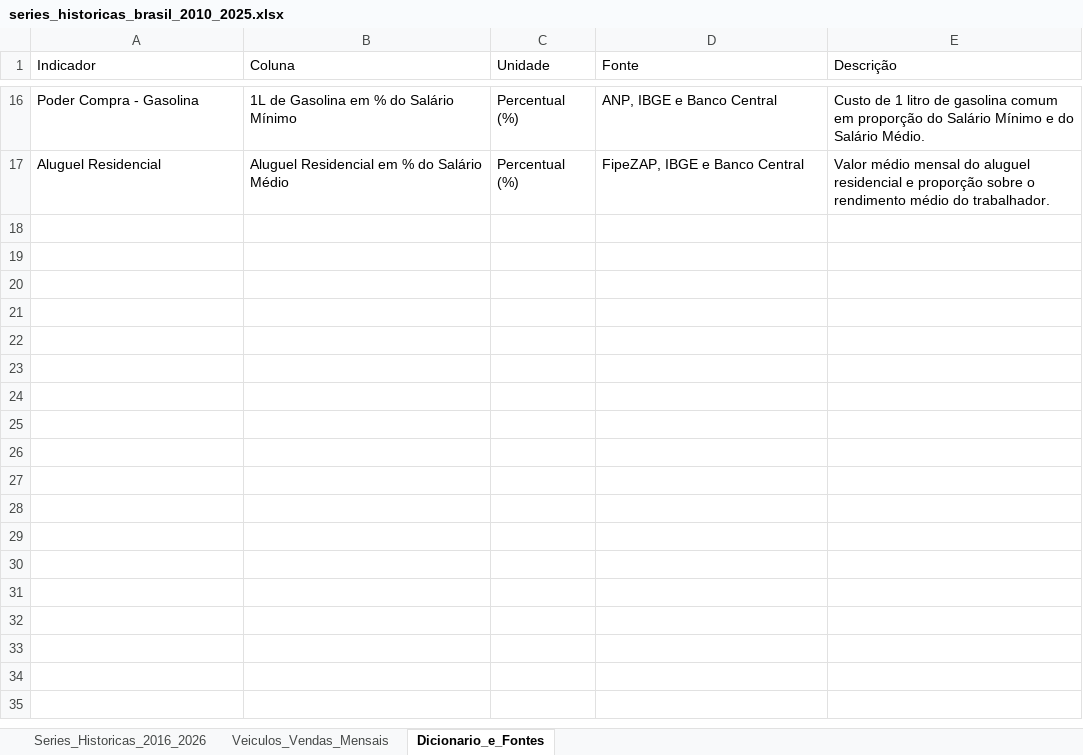
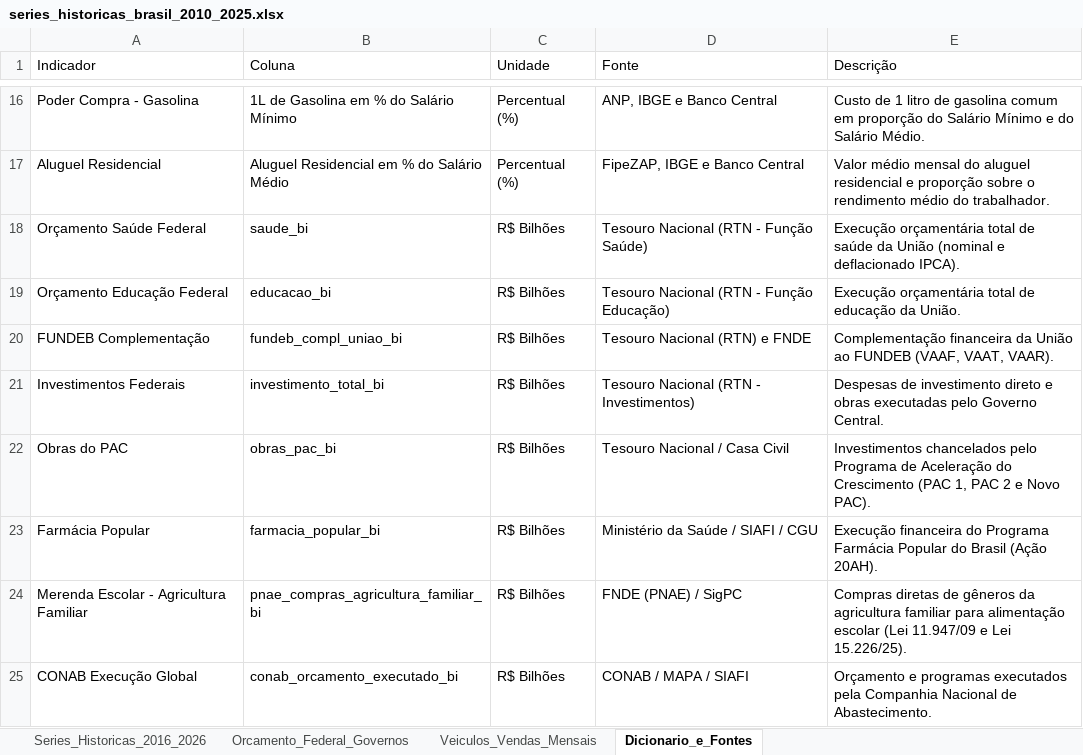
Before and after one commit to hianaracamilla/trad_x_municipio, an Excel workbook: series_historicas_brasil_2010_2025.xlsx, sheet Dicionario_e_Fontes, drawn as a sheet; only a part is shown, gaps mark what is left out; values as stored, in another font and other column widths than the file's, no borders; the diff names each change by its address in the sheet, - before the commit and + after, or states it on an @@ line.

```diff
--- a/series_historicas_brasil_2010_2025.xlsx (sheet Dicionario_e_Fontes)
+++ b/series_historicas_brasil_2010_2025.xlsx (sheet Dicionario_e_Fontes)
+sheet tab: Orcamento_Federal_Governos
+row 18: Orçamento Saúde Federal | saude_bi | R$ Bilhões | Tesouro Nacional (RTN - Função Saúde) | Execução orçamentária total de saúde da União (nominal e deflacionado IPCA).
+row 19: Orçamento Educação Federal | educacao_bi | R$ Bilhões | Tesouro Nacional (RTN - Função Educação) | Execução orçamentária total de educação da União.
+row 20: FUNDEB Complementação | fundeb_compl_uniao_bi | R$ Bilhões | Tesouro Nacional (RTN) e FNDE | Complementação financeira da União ao FUNDEB (VAAF, VAAT, VAAR).
+row 21: Investimentos Federais | investimento_total_bi | R$ Bilhões | Tesouro Nacional (RTN - Investimentos) | Despesas de investimento direto e obras executadas pelo Governo Central.
+row 22: Obras do PAC | obras_pac_bi | R$ Bilhões | Tesouro Nacional / Casa Civil | Investimentos chancelados pelo Programa de Aceleração do Crescimento (PAC 1, PAC 2 e Novo PAC).
+row 23: Farmácia Popular | farmacia_popular_bi | R$ Bilhões | Ministério da Saúde / SIAFI / CGU | Execução financeira do Programa Farmácia Popular do Brasil (Ação 20AH).
+row 24: Merenda Escolar - Agricultura Familiar | pnae_compras_agricultura_familiar_bi | R$ Bilhões | FNDE (PNAE) / SigPC | Compras diretas de gêneros da agricultura familiar para alimentação escolar (Lei 11.947/09 e Lei 15.226/25).
+row 25: CONAB Execução Global | conab_orcamento_executado_bi | R$ Bilhões | CONAB / MAPA / SIAFI | Orçamento e programas executados pela Companhia Nacional de Abastecimento.
```
Also changed, not shown: 9 other files.
